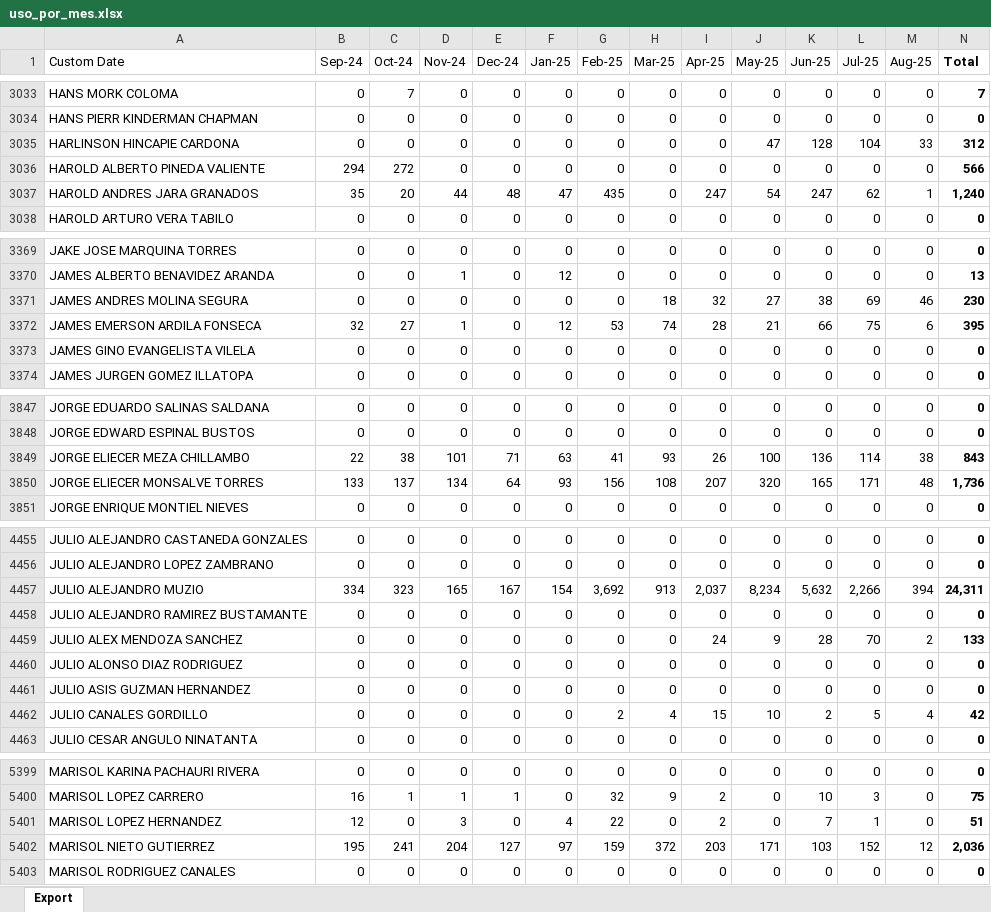
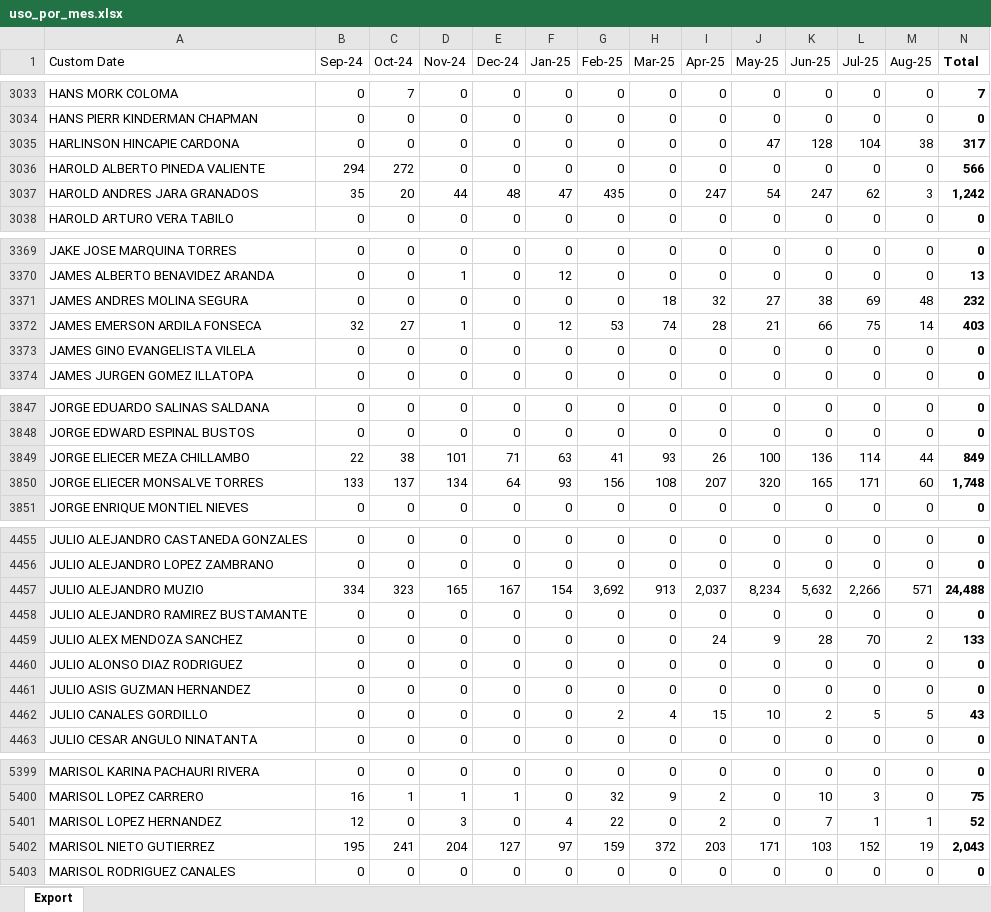
Before and after one commit to DLB-STF-96/Dash_SAI_Interno, an Excel workbook: uso_por_mes.xlsx, sheet Export, drawn as a sheet; only a part is shown, gaps mark what is left out; values as stored, in another font and other column widths than the file's, no borders; the diff covers the shown part only; the diff names each change by its address in the sheet, - before the commit and + after, or states it on an @@ line.

```diff
--- a/uso_por_mes.xlsx (sheet Export)
+++ b/uso_por_mes.xlsx (sheet Export)
-M3035 (Aug-25): 33
+M3035 (Aug-25): 38
-N3035 (Total): 312
+N3035 (Total): 317
-M3037 (Aug-25): 1
+M3037 (Aug-25): 3
-N3037 (Total): 1,240
+N3037 (Total): 1,242
-M3371 (Aug-25): 46
+M3371 (Aug-25): 48
-N3371 (Total): 230
+N3371 (Total): 232
-M3372 (Aug-25): 6
+M3372 (Aug-25): 14
-N3372 (Total): 395
+N3372 (Total): 403
-M3849 (Aug-25): 38
+M3849 (Aug-25): 44
-N3849 (Total): 843
+N3849 (Total): 849
-M3850 (Aug-25): 48
+M3850 (Aug-25): 60
-N3850 (Total): 1,736
+N3850 (Total): 1,748
-M4457 (Aug-25): 394
+M4457 (Aug-25): 571
-N4457 (Total): 24,311
+N4457 (Total): 24,488
-M4462 (Aug-25): 4
+M4462 (Aug-25): 5
-N4462 (Total): 42
+N4462 (Total): 43
-M5401 (Aug-25): 0
+M5401 (Aug-25): 1
-N5401 (Total): 51
+N5401 (Total): 52
-M5402 (Aug-25): 12
+M5402 (Aug-25): 19
-N5402 (Total): 2,036
+N5402 (Total): 2,043
```
Also changed, not shown: 292 edited cells elsewhere in this sheet.
